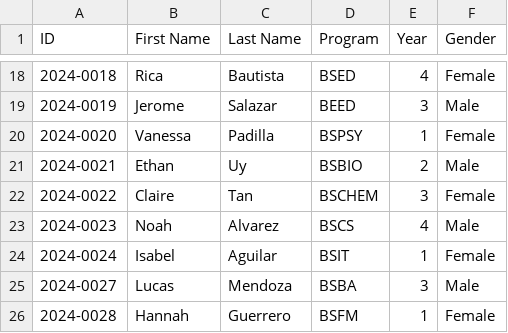
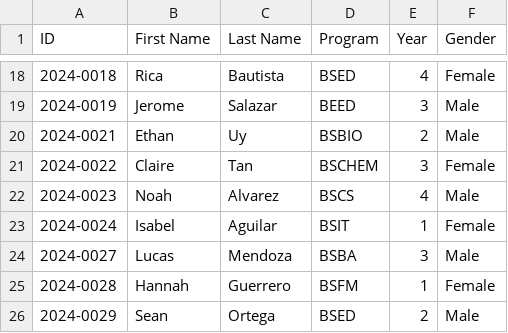
Before and after one commit to franciscrisgerondio-a11y/Simple-Student-Information-System, a CSV file: data/students.csv, drawn as a sheet; only a part is shown, gaps mark what is left out; the shorter side is filled out with more unchanged rows.

```diff
--- a/data/students.csv
+++ b/data/students.csv
@@ -19,3 +19,2 @@ ID,First Name,Last Name,Program,Year,Gender
 2024-0019,Jerome,Salazar,BEED,3,Male
-2024-0020,Vanessa,Padilla,BSPSY,1,Female
 2024-0021,Ethan,Uy,BSBIO,2,Male
```
Also changed, not shown: data/colleges.csv, 2 other files.
